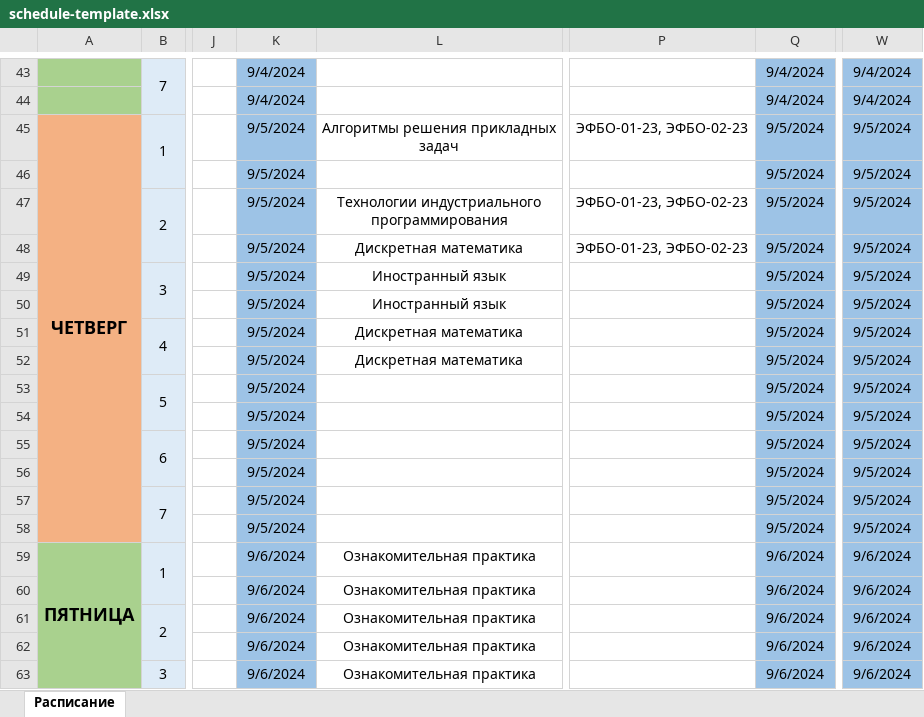
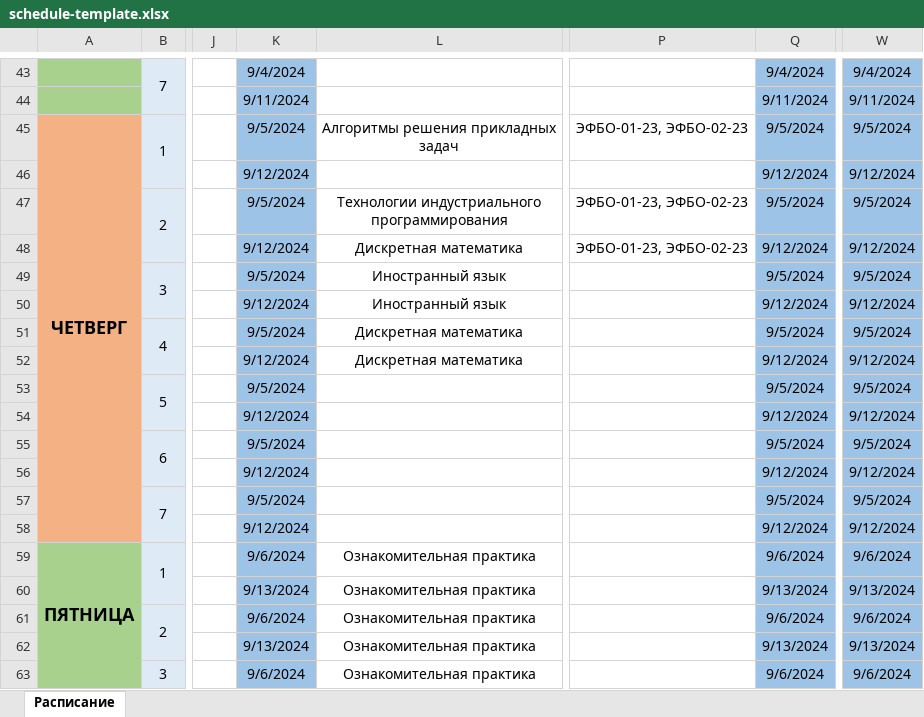
Before and after one commit to gnomDevelopers/RTU_MIREA_and_1C_hackaton, an Excel workbook: web/src/assets/files/schedule-template.xlsx, sheet Расписание, drawn as a sheet; only a part is shown, gaps mark what is left out; values as stored, in another font and other column widths than the file's, no borders; the diff covers the shown part only; the diff names each change by its address in the sheet, - before the commit and + after, or states it on an @@ line.

```diff
--- a/web/src/assets/files/schedule-template.xlsx (sheet Расписание)
+++ b/web/src/assets/files/schedule-template.xlsx (sheet Расписание)
-K44: 9/4/2024
+K44: 9/11/2024
-Q44: 9/4/2024
+Q44: 9/11/2024
-W44: 9/4/2024
+W44: 9/11/2024
-K46: 9/5/2024
+K46: 9/12/2024
-Q46: 9/5/2024
+Q46: 9/12/2024
-W46: 9/5/2024
+W46: 9/12/2024
-K48: 9/5/2024
+K48: 9/12/2024
-Q48: 9/5/2024
+Q48: 9/12/2024
-W48: 9/5/2024
+W48: 9/12/2024
-K50: 9/5/2024
+K50: 9/12/2024
-Q50: 9/5/2024
+Q50: 9/12/2024
-W50: 9/5/2024
+W50: 9/12/2024
-K52: 9/5/2024
+K52: 9/12/2024
-Q52: 9/5/2024
+Q52: 9/12/2024
-W52: 9/5/2024
+W52: 9/12/2024
-K54: 9/5/2024
+K54: 9/12/2024
-Q54: 9/5/2024
+Q54: 9/12/2024
-W54: 9/5/2024
+W54: 9/12/2024
-K56: 9/5/2024
+K56: 9/12/2024
-Q56: 9/5/2024
+Q56: 9/12/2024
-W56: 9/5/2024
+W56: 9/12/2024
-K58: 9/5/2024
+K58: 9/12/2024
-Q58: 9/5/2024
+Q58: 9/12/2024
-W58: 9/5/2024
+W58: 9/12/2024
-K60: 9/6/2024
+K60: 9/13/2024
-Q60: 9/6/2024
+Q60: 9/13/2024
-W60: 9/6/2024
+W60: 9/13/2024
-K62: 9/6/2024
+K62: 9/13/2024
-Q62: 9/6/2024
+Q62: 9/13/2024
-W62: 9/6/2024
+W62: 9/13/2024
```
Also changed, not shown: 96 edited cells elsewhere in this sheet, 1 other file.
